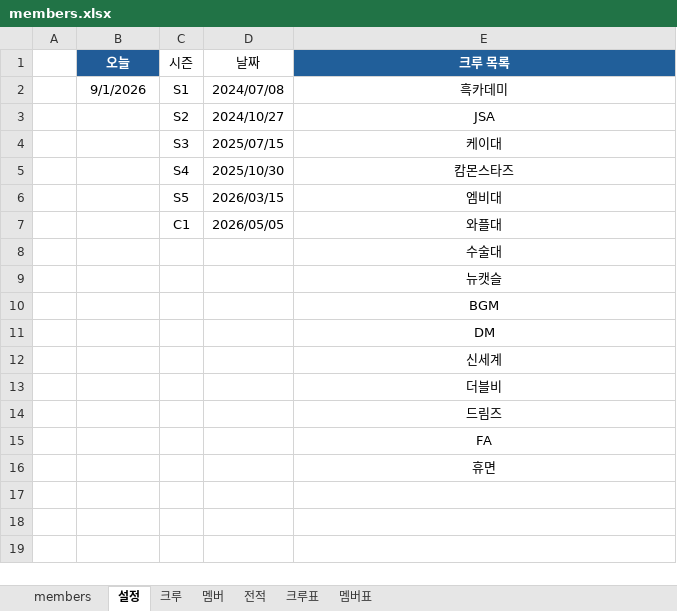
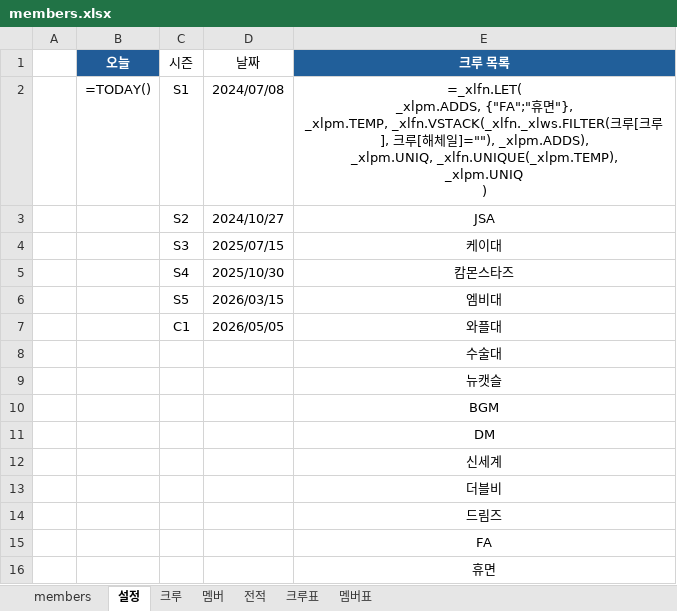
Before and after one commit to ststats/staruniv, an Excel workbook: data/members.xlsx, sheet 설정, drawn as a sheet; values as stored, in another font and other column widths than the file's, no borders; formulas without a stored value are shown as written; table styles not drawn; ↵ is a line break in a cell; the diff names each change by its address in the sheet, - before the commit and + after, or states it on an @@ line.

```diff
--- a/data/members.xlsx (sheet 설정)
+++ b/data/members.xlsx (sheet 설정)
-B2 (오늘): 9/1/2026
+B2 (오늘): =TODAY()
-E2 (크루 목록): 흑카데미
+E2 (크루 목록): =_xlfn.LET( ↵ _xlpm.ADDS, {"FA";"휴면"}, ↵ _xlpm.TEMP, _xlfn.VSTACK(_xlfn._xlws.FILTER(크루[크루], 크루[해체일]=""), _xlpm.ADDS), ↵ _xlpm.UNIQ, _xlfn.UNIQUE(_xlpm.TEMP), ↵ _xlpm.UNIQ ↵ )
```
Also changed, not shown: sheet 전적, sheet 크루, sheet 멤버, sheet 크루표, sheet 멤버표, sheet members, 6 other files.
